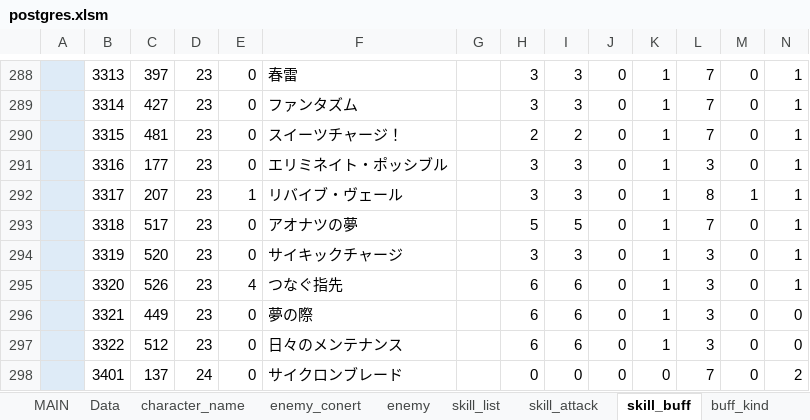
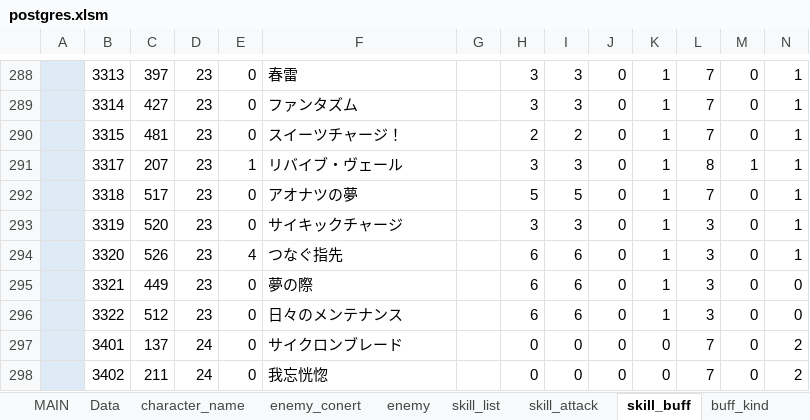
Before and after one commit to reliruleru00/hevburn, an Excel workbook: postgres.xlsm, sheet skill_buff, drawn as a sheet; only a part is shown, gaps mark what is left out; the shorter side is filled out with more unchanged rows; values as stored, in another font and other column widths than the file's, no borders; charts and pictures not drawn; rows hold the shown columns only; the diff names each change by its address in the sheet, - before the commit and + after, or states it on an @@ line.

Commit message:
エリミネイト・ポッシブル

```diff
--- a/postgres.xlsm (sheet skill_buff)
+++ b/postgres.xlsm (sheet skill_buff)
-row 291:  | 3316 | 177 | 23 | 0 | エリミネイト・ポッシブル |  | 3 | 3 | 0 | 1 | 3 | 0 | 1
```
Also changed, not shown: 1 other file.
